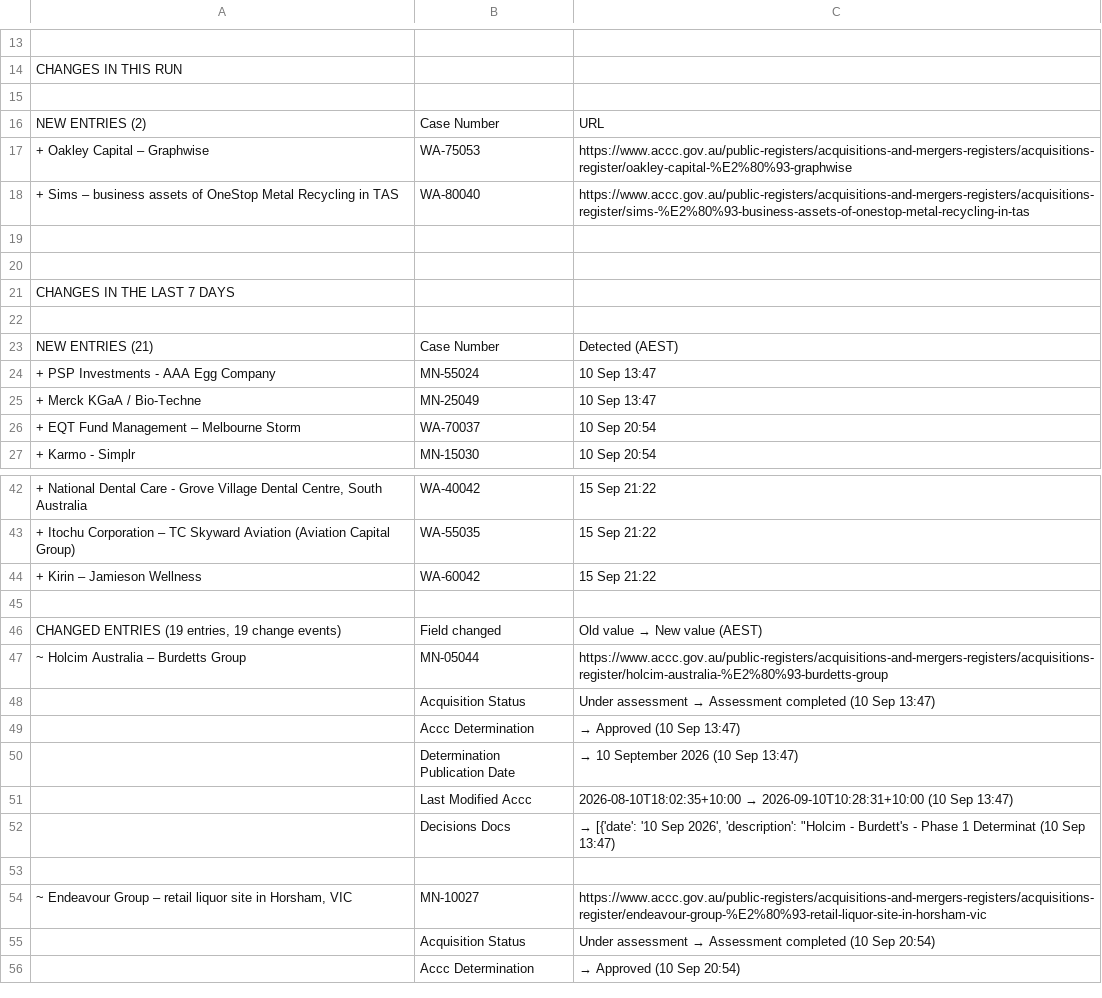
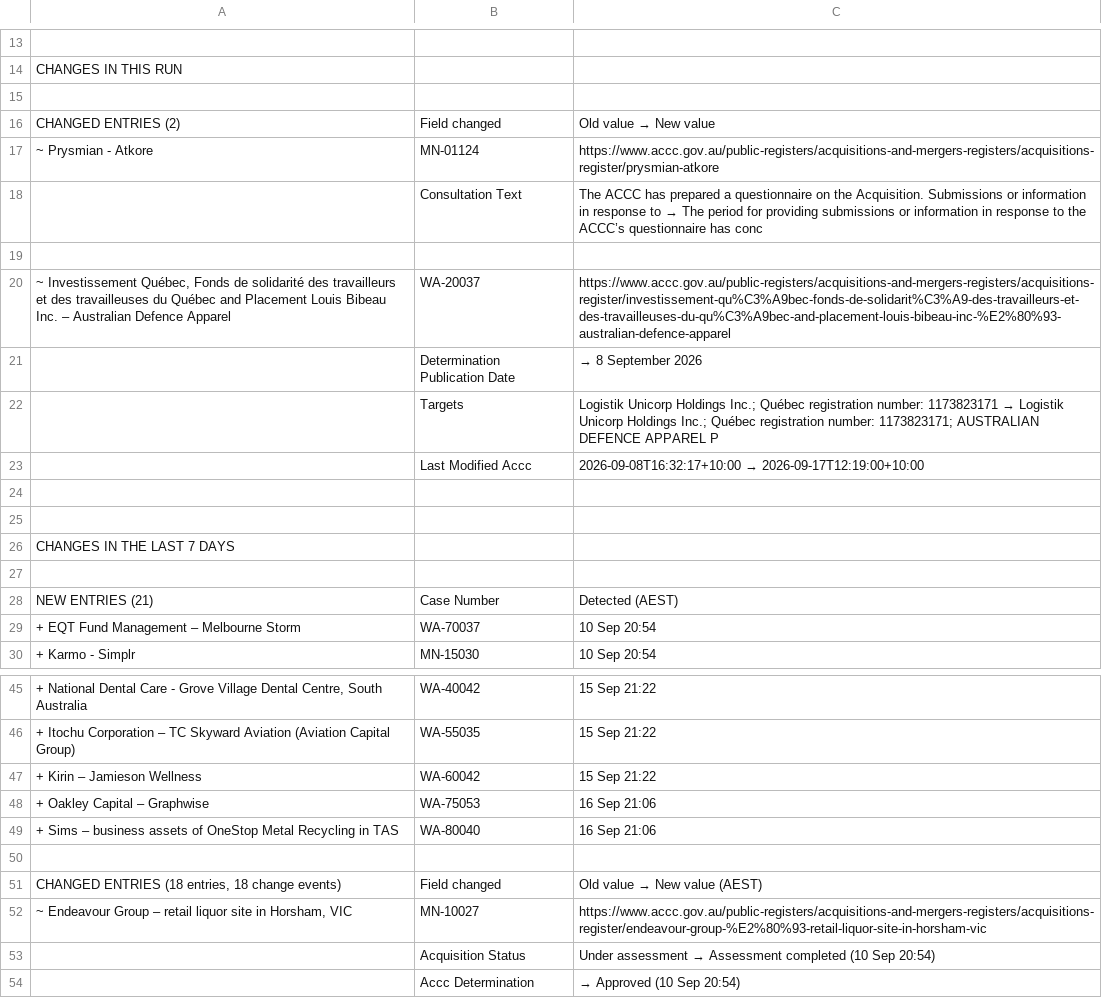
Before and after one commit to Test0112358/notification-check, a CSV file: data/status.csv, drawn as a sheet; only a part is shown, gaps mark what is left out; the diff covers the shown part only.

```diff
--- a/data/status.csv
+++ b/data/status.csv
@@ -15,5 +15,10 @@ CHANGES IN THIS RUN,,
 ,,
-NEW ENTRIES (2),Case Number,URL
-+ Oakley Capital – Graphwise,WA-75053,https://www.accc.gov.au/public-registers/acquisitions-and-mergers-registers/acquisitions-register/oakley-capital-%E2%80%93-graphwise
-+ Sims – business assets of OneStop Metal Recycling in TAS,WA-80040,https://www.accc.gov.au/public-registers/acquisitions-and-mergers-registers/acquisitions-register/sims-%E2%80%93-business-assets-of-onestop-metal-recycling-in-tas
+CHANGED ENTRIES (2),Field changed,Old value  →  New value
+~ Prysmian - Atkore,MN-01124,https://www.accc.gov.au/public-registers/acquisitions-and-mergers-registers/acquisitions-register/prysmian-atkore
+,Consultation Text,The ACCC has prepared a questionnaire on the Acquisition. Submissions or information in response to   →  The period for providing submissions or information in response to the ACCC’s questionnaire has conc
+,,
+"~ Investissement Québec, Fonds de solidarité des travailleurs et des travailleuses du Québec and Placement Louis Bibeau Inc. – Australian Defence Apparel",WA-20037,https://www.accc.gov.au/public-registers/acquisitions-and-mergers-registers/acquisitions-register/investissement-qu%C3%A9bec-fonds-de-solidarit%C3%A9-des-travailleurs-et-des-travailleuses-du-qu%C3%A9bec-and-placement-louis-bibeau-inc-%E2%80%93-australian-defence-apparel
+,Determination Publication Date,  →  8 September 2026
+,Targets,Logistik Unicorp Holdings Inc.; Québec registration number: 1173823171  →  Logistik Unicorp Holdings Inc.; Québec registration number: 1173823171; AUSTRALIAN DEFENCE APPAREL P
+,Last Modified Accc,2026-09-08T16:32:17+10:00  →  2026-09-17T12:19:00+10:00
 ,,
@@ -23,4 +28,2 @@ CHANGES IN THE LAST 7 DAYS,,
 NEW ENTRIES (21),Case Number,Detected (AEST)
-+ PSP Investments - AAA Egg Company,MN-55024,10 Sep  13:47
-+ Merck KGaA / Bio-Techne,MN-25049,10 Sep  13:47
 + EQT Fund Management – Melbourne Storm,WA-70037,10 Sep  20:54
@@ -44,11 +47,6 @@ NEW ENTRIES (21),Case Number,Detected (AEST)
 + Kirin – Jamieson Wellness,WA-60042,15 Sep  21:22
++ Oakley Capital – Graphwise,WA-75053,16 Sep  21:06
++ Sims – business assets of OneStop Metal Recycling in TAS,WA-80040,16 Sep  21:06
 ,,
-"CHANGED ENTRIES (19 entries, 19 change events)",Field changed,Old value  →  New value  (AEST)
-~ Holcim Australia – Burdetts Group,MN-05044,https://www.accc.gov.au/public-registers/acquisitions-and-mergers-registers/acquisitions-register/holcim-australia-%E2%80%93-burdetts-group
-,Acquisition Status,Under assessment  →  Assessment completed  (10 Sep  13:47)
-,Accc Determination,  →  Approved  (10 Sep  13:47)
-,Determination Publication Date,  →  10 September 2026  (10 Sep  13:47)
-,Last Modified Accc,2026-08-10T18:02:35+10:00  →  2026-09-10T10:28:31+10:00  (10 Sep  13:47)
-,Decisions Docs,"  →  [{'date': '10 Sep 2026', 'description': ""Holcim - Burdett's - Phase 1 Determinat  (10 Sep  13:47)"
-,,
+"CHANGED ENTRIES (18 entries, 18 change events)",Field changed,Old value  →  New value  (AEST)
 "~ Endeavour Group – retail liquor site in Horsham, VIC",MN-10027,https://www.accc.gov.au/public-registers/acquisitions-and-mergers-registers/acquisitions-register/endeavour-group-%E2%80%93-retail-liquor-site-in-horsham-vic
```
Also changed, not shown: 4 edited cells elsewhere in this file, data/register.csv, 5 other files.
